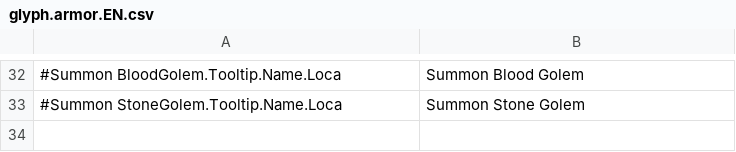
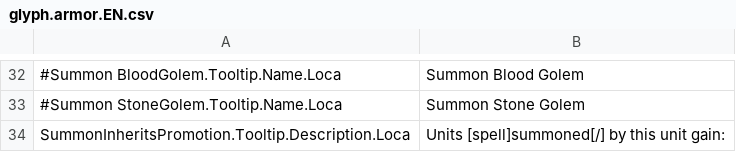
Before and after one commit to kaysoky/spellforce-coe-mods, a CSV file: glyph.armor/Localization/glyph.armor.EN.csv, drawn as a sheet; only a part is shown, gaps mark what is left out; the diff names each change by its address in the sheet, - before the commit and + after, or states it on an @@ line.

Commit message:
Runic Armor: Improved constellation tooltip appearance for copper and iron constellations.  Can't do much about the corrupted constellation's tooltip bloat.

```diff
--- a/glyph.armor/Localization/glyph.armor.EN.csv
+++ b/glyph.armor/Localization/glyph.armor.EN.csv
+row 34: SummonInheritsPromotion.Tooltip.Description.Loca | Units [spell]summoned[/] by this unit gain:
```
Also changed, not shown: 20 other files.
